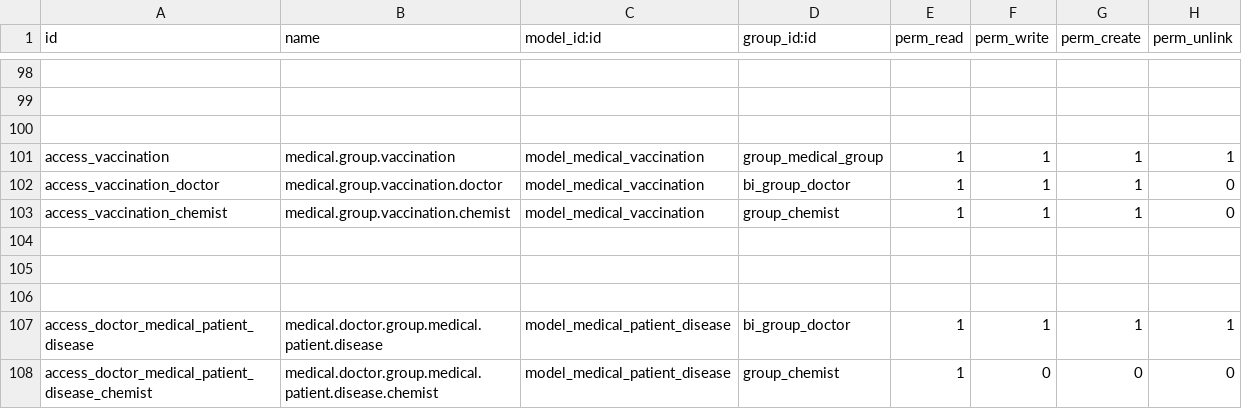
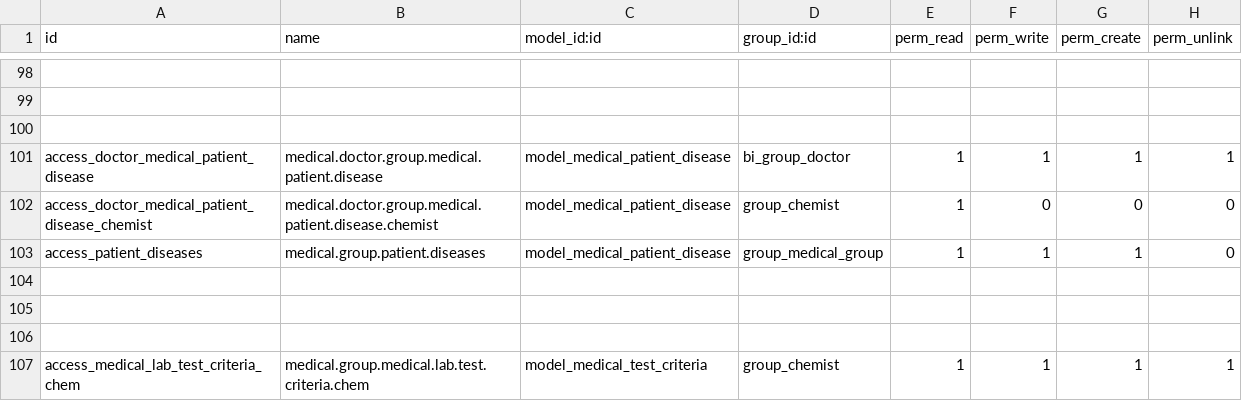
Before and after one commit to alyelnemr/HCI, a CSV file: aly_basic_hms/security/ir.model.access.csv, drawn as a sheet; only a part is shown, gaps mark what is left out; the shorter side is filled out with more unchanged rows; the diff names each change by its address in the sheet, - before the commit and + after, or states it on an @@ line.

Commit message:
some enhancement

```diff
--- a/aly_basic_hms/security/ir.model.access.csv
+++ b/aly_basic_hms/security/ir.model.access.csv
-row 101: access_vaccination | medical.group.vaccination | model_medical_vaccination | group_medical_group | 1 | 1 | 1 | 1
-row 102: access_vaccination_doctor | medical.group.vaccination.doctor | model_medical_vaccination | bi_group_doctor | 1 | 1 | 1 | 0
-row 103: access_vaccination_chemist | medical.group.vaccination.chemist | model_medical_vaccination | group_chemist | 1 | 1 | 1 | 0
-row 104: (empty)
-row 105: (empty)
-row 106: (empty)
```
